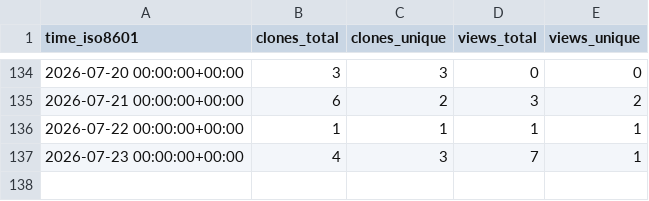
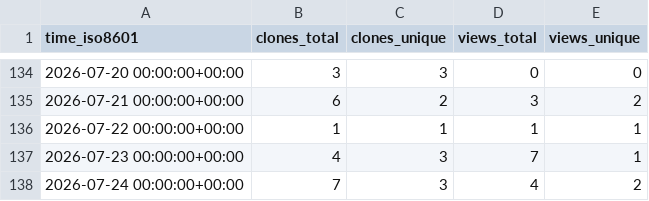
Before and after one commit to TheBinaryBjorn/smart-ac-controller, a CSV file: TheBinaryBjorn/smart-ac-controller/ghrs-data/views_clones_aggregate.csv, drawn as a sheet; only a part is shown, gaps mark what is left out; the diff names each change by its address in the sheet, - before the commit and + after, or states it on an @@ line.

```diff
--- a/TheBinaryBjorn/smart-ac-controller/ghrs-data/views_clones_aggregate.csv
+++ b/TheBinaryBjorn/smart-ac-controller/ghrs-data/views_clones_aggregate.csv
+row 138: 2026-07-24 00:00:00+00:00 | 7 | 3 | 4 | 2
```
Also changed, not shown: 1 other file.
